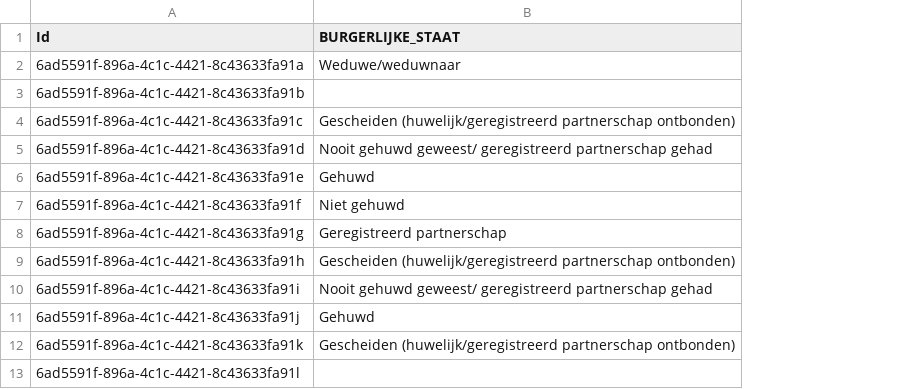
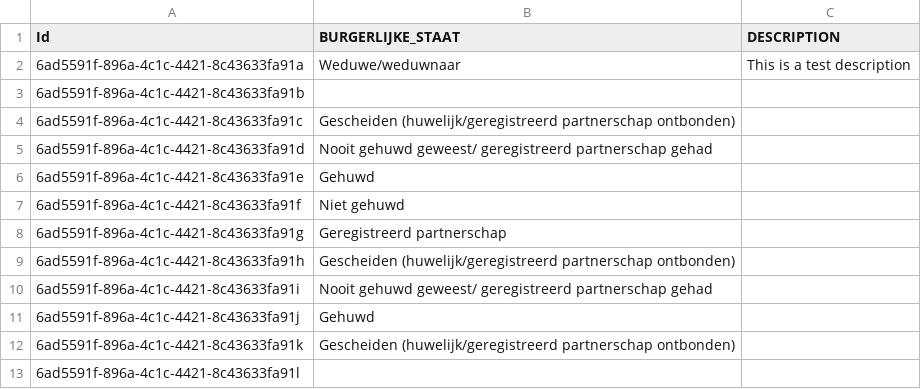
Before and after one commit to MaastrichtUniversity/docker-health, a CSV file: data/zib-demo-data/csv/burgerlijke_staat.csv, drawn as a sheet; the diff names each change by its address in the sheet, - before the commit and + after, or states it on an @@ line.

Commit message:
Test POC with one burgerlijke staat subject

```diff
--- a/data/zib-demo-data/csv/burgerlijke_staat.csv
+++ b/data/zib-demo-data/csv/burgerlijke_staat.csv
+column C (DESCRIPTION), row 2: This is a test description
```
Also changed, not shown: 1 other file.
